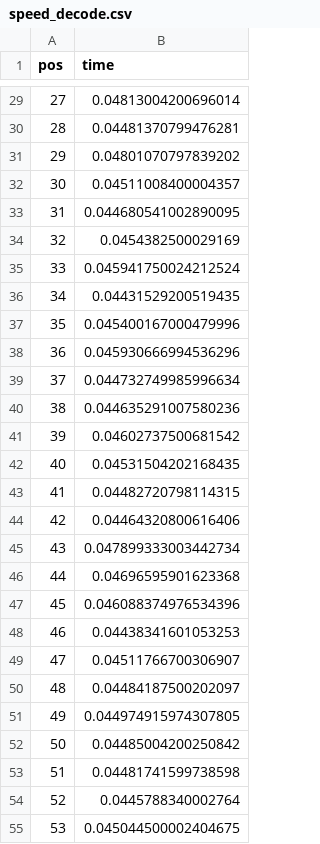
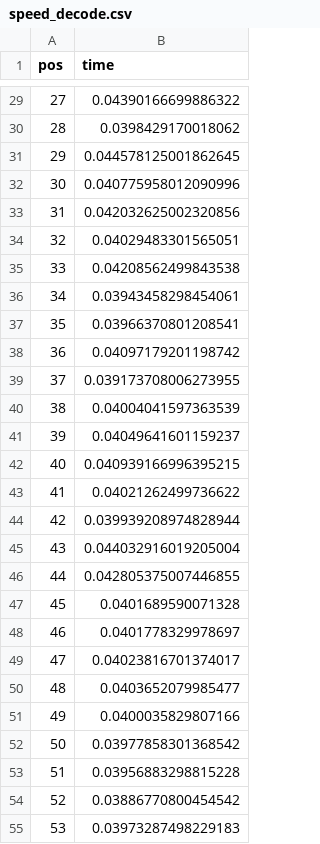
Before and after one commit to miaordh/LLM_Text_Compression_IIB_Project, a CSV file: speed_decode.csv, drawn as a sheet; only a part is shown, gaps mark what is left out; the diff covers the shown part only.

```diff
--- a/speed_decode.csv
+++ b/speed_decode.csv
@@ -29,27 +29,27 @@ pos,time
-27,0.04813004200696014
-28,0.04481370799476281
-29,0.04801070797839202
-30,0.04511008400004357
-31,0.044680541002890095
-32,0.0454382500029169
-33,0.045941750024212524
-34,0.04431529200519435
-35,0.045400167000479996
-36,0.045930666994536296
-37,0.044732749985996634
-38,0.044635291007580236
-39,0.04602737500681542
-40,0.04531504202168435
-41,0.04482720798114315
-42,0.04464320800616406
-43,0.047899333003442734
-44,0.04696595901623368
-45,0.046088374976534396
-46,0.04438341601053253
-47,0.04511766700306907
-48,0.04484187500202097
-49,0.044974915974307805
-50,0.04485004200250842
-51,0.04481741599738598
-52,0.0445788340002764
-53,0.045044500002404675
+27,0.04390166699886322
+28,0.0398429170018062
+29,0.044578125001862645
+30,0.040775958012090996
+31,0.042032625002320856
+32,0.04029483301565051
+33,0.04208562499843538
+34,0.03943458298454061
+35,0.03966370801208541
+36,0.04097179201198742
+37,0.039173708006273955
+38,0.04004041597363539
+39,0.04049641601159237
+40,0.040939166996395215
+41,0.04021262499736622
+42,0.039939208974828944
+43,0.044032916019205004
+44,0.042805375007446855
+45,0.0401689590071328
+46,0.0401778329978697
+47,0.04023816701374017
+48,0.0403652079985477
+49,0.0400035829807166
+50,0.03977858301368542
+51,0.03956883298815228
+52,0.03886770800454542
+53,0.03973287498229183
```
Also changed, not shown: 152 edited cells elsewhere in this file, speed_encode.csv, 6 other files.
